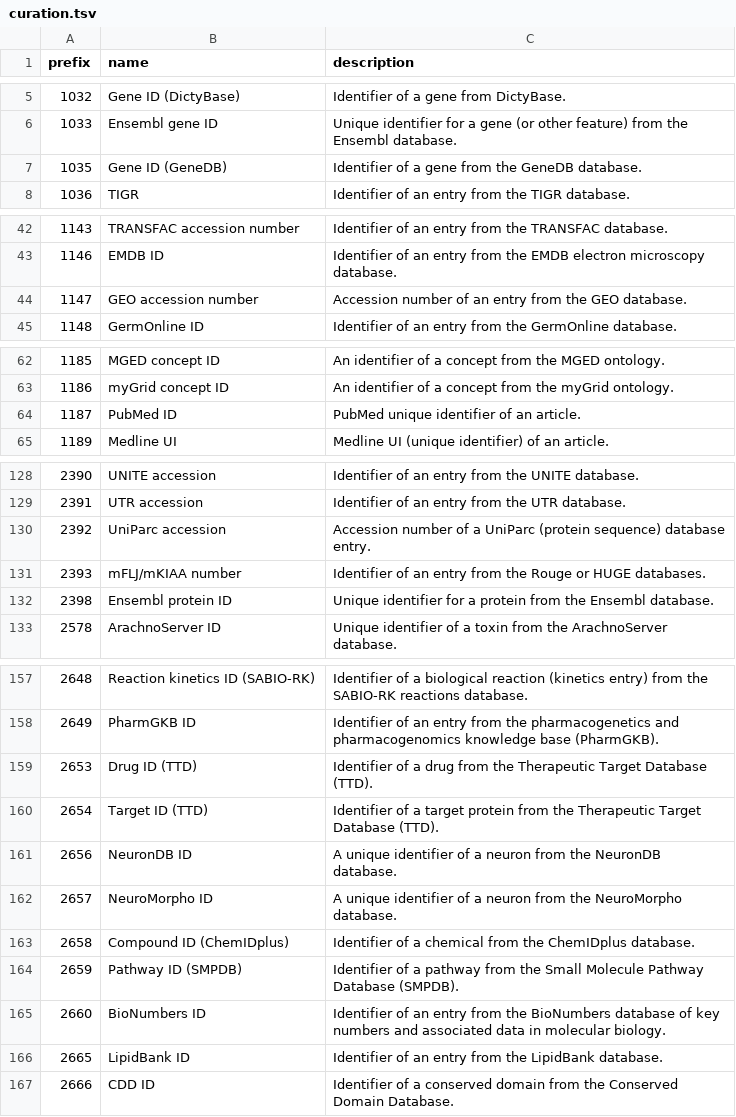
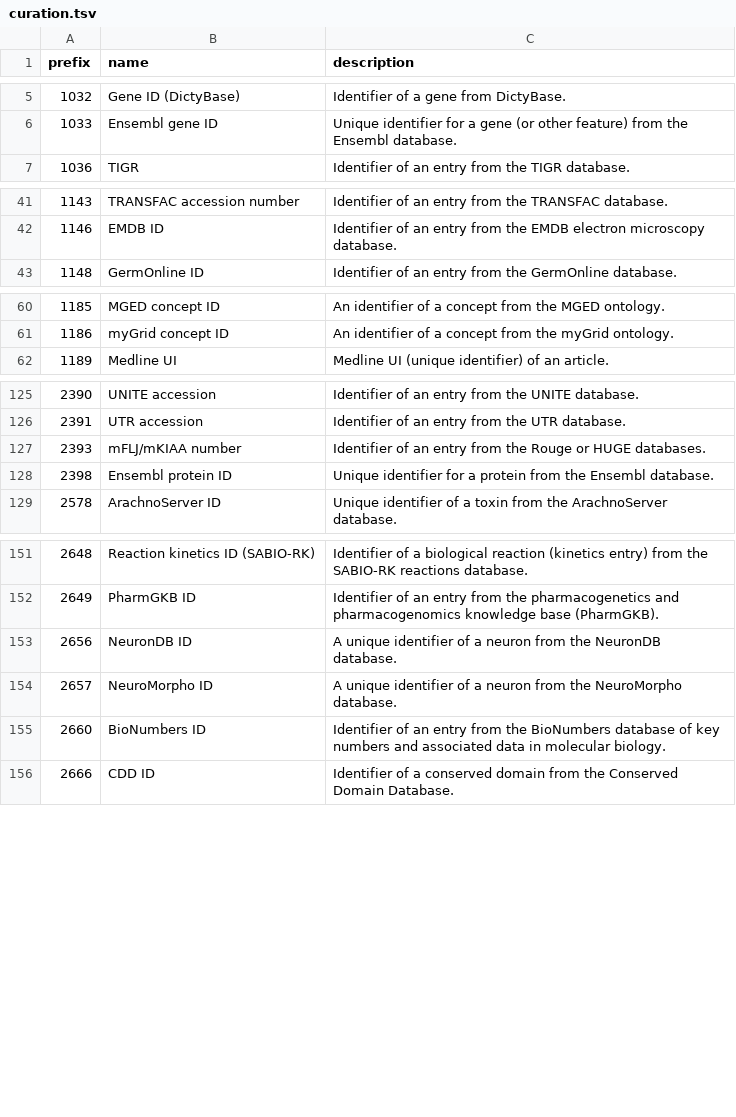
Before and after one commit to biopragmatics/bioregistry, a TSV file: src/bioregistry/data/external/edam/curation.tsv, drawn as a sheet; only a part is shown, gaps mark what is left out; the diff covers the shown part only; the diff names each change by its address in the sheet, - before the commit and + after, or states it on an @@ line.

Commit message:
More curation

```diff
--- a/src/bioregistry/data/external/edam/curation.tsv
+++ b/src/bioregistry/data/external/edam/curation.tsv
-row 7: 1035 | Gene ID (GeneDB) | Identifier of a gene from the GeneDB database.
-row 44: 1147 | GEO accession number | Accession number of an entry from the GEO database.
-row 64: 1187 | PubMed ID | PubMed unique identifier of an article.
-row 130: 2392 | UniParc accession | Accession number of a UniParc (protein sequence) database entry.
-row 159: 2653 | Drug ID (TTD) | Identifier of a drug from the Therapeutic Target Database (TTD).
-row 160: 2654 | Target ID (TTD) | Identifier of a target protein from the Therapeutic Target Database (TTD).
-row 163: 2658 | Compound ID (ChemIDplus) | Identifier of a chemical from the ChemIDplus database.
-row 164: 2659 | Pathway ID (SMPDB) | Identifier of a pathway from the Small Molecule Pathway Database (SMPDB).
-row 166: 2665 | LipidBank ID | Identifier of an entry from the LipidBank database.
```
Also changed, not shown: 2 removed rows elsewhere in this file, 1 other file.
